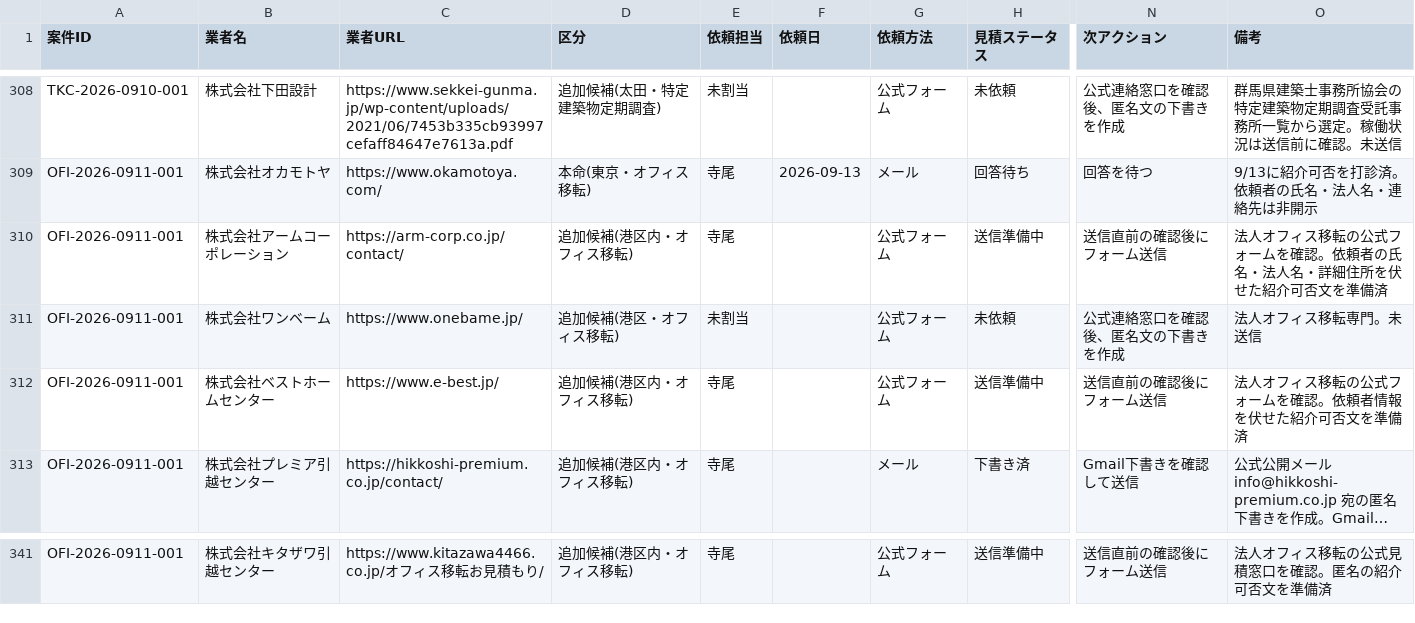
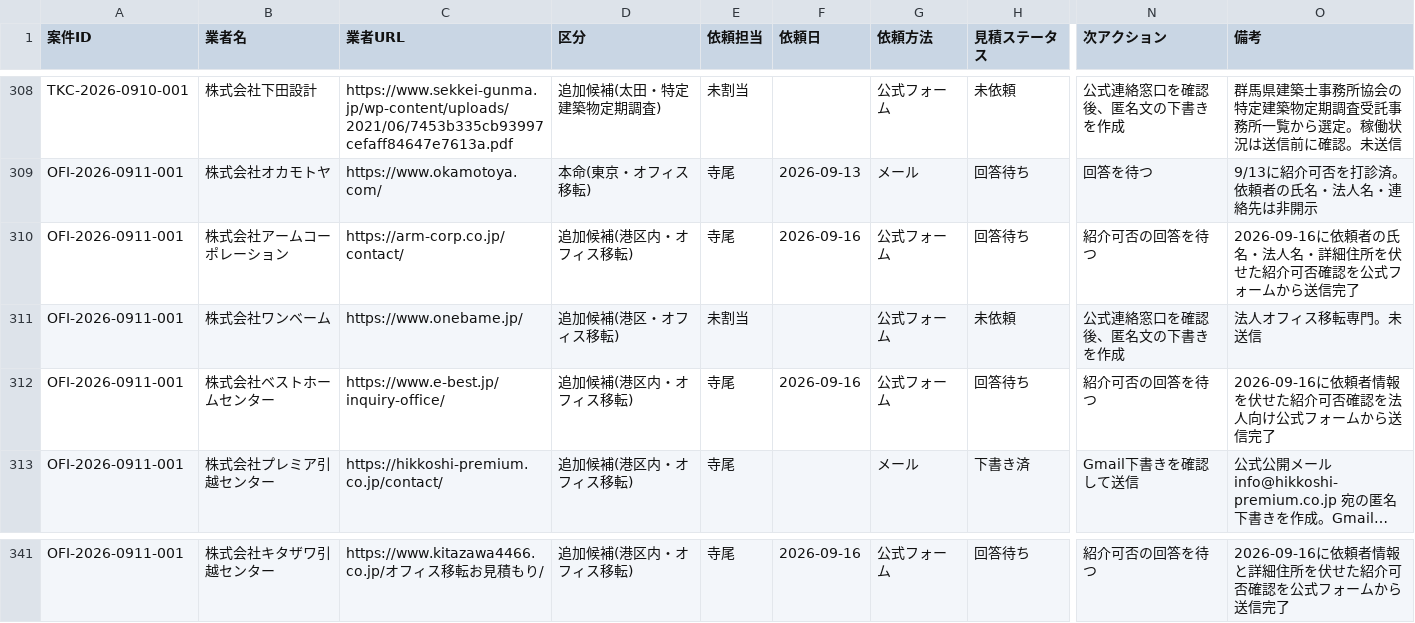
Before and after one commit to kkeisuke0407-crypto/local-support.jp, a CSV file: docs/sheet-tab2-quotes.csv, drawn as a sheet; only a part is shown, gaps mark what is left out; long unchanged cells end in …; the diff covers the shown part only; the diff names each change by its address in the sheet, - before the commit and + after, or states it on an @@ line.

```diff
--- a/docs/sheet-tab2-quotes.csv
+++ b/docs/sheet-tab2-quotes.csv
-F310 (依頼日): (empty)
+F310 (依頼日): 2026-09-16
-H310 (見積ステータス): 送信準備中
+H310 (見積ステータス): 回答待ち
-N310 (次アクション): 送信直前の確認後にフォーム送信
+N310 (次アクション): 紹介可否の回答を待つ
-O310 (備考): 法人オフィス移転の公式フォームを確認。依頼者の氏名・法人名・詳細住所を伏せた紹介可否文を準備済
+O310 (備考): 2026-09-16に依頼者の氏名・法人名・詳細住所を伏せた紹介可否確認を公式フォームから送信完了
-C312 (業者URL): https://www.e-best.jp/
+C312 (業者URL): https://www.e-best.jp/inquiry-office/
-F312 (依頼日): (empty)
+F312 (依頼日): 2026-09-16
-H312 (見積ステータス): 送信準備中
+H312 (見積ステータス): 回答待ち
-N312 (次アクション): 送信直前の確認後にフォーム送信
+N312 (次アクション): 紹介可否の回答を待つ
-O312 (備考): 法人オフィス移転の公式フォームを確認。依頼者情報を伏せた紹介可否文を準備済
+O312 (備考): 2026-09-16に依頼者情報を伏せた紹介可否確認を法人向け公式フォームから送信完了
-F341 (依頼日): (empty)
+F341 (依頼日): 2026-09-16
-H341 (見積ステータス): 送信準備中
+H341 (見積ステータス): 回答待ち
-N341 (次アクション): 送信直前の確認後にフォーム送信
+N341 (次アクション): 紹介可否の回答を待つ
-O341 (備考): 法人オフィス移転の公式見積窓口を確認。匿名の紹介可否文を準備済
+O341 (備考): 2026-09-16に依頼者情報と詳細住所を伏せた紹介可否確認を公式フォームから送信完了
```
Also changed, not shown: 55 edited cells elsewhere in this file, docs/sheet-tab0-summary.csv, 1 other file.
